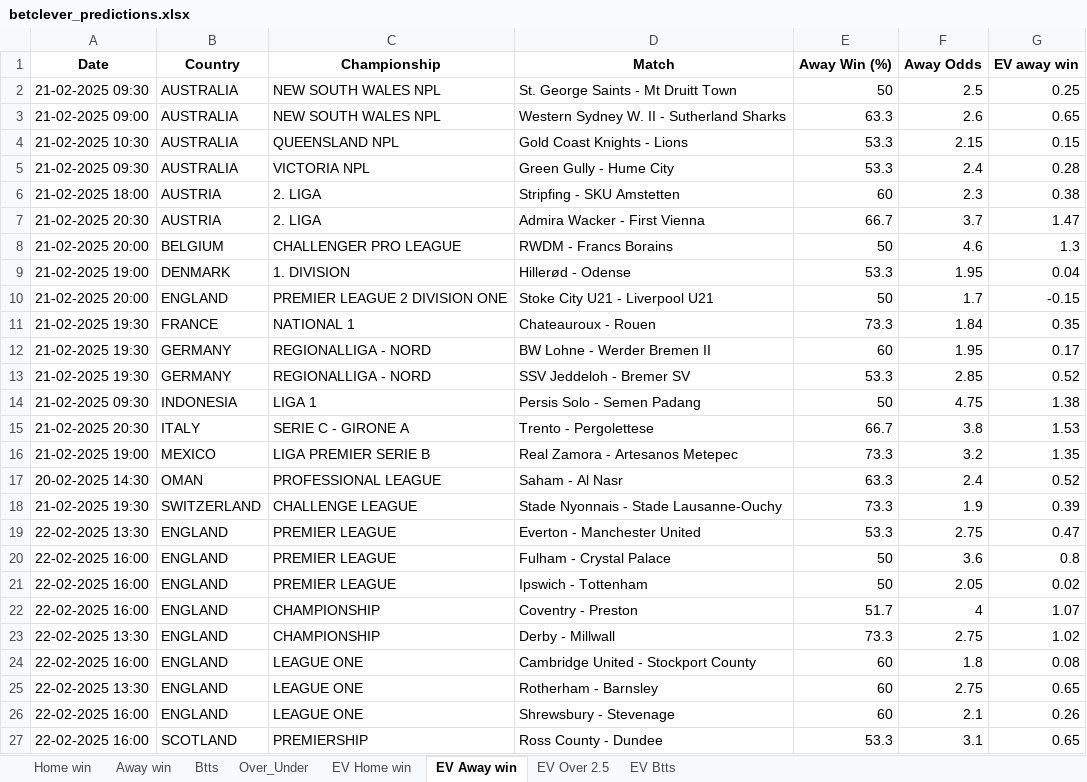
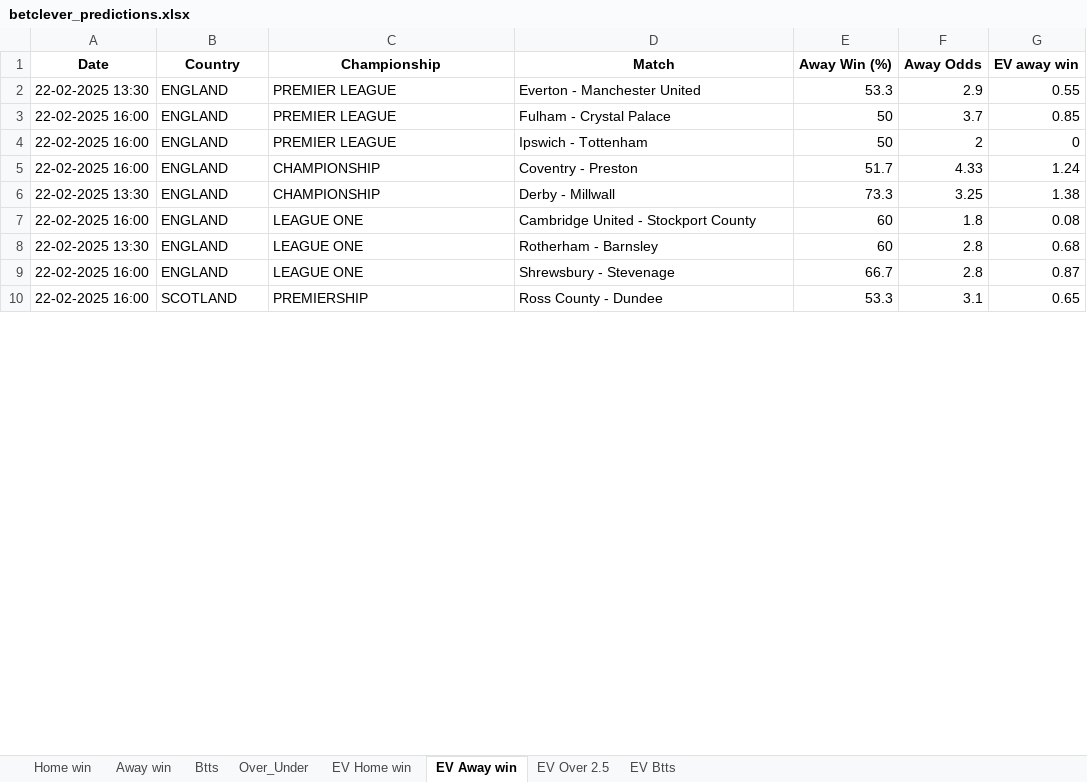
Before and after one commit to dcosta-da/soccer_predictions_scraper, an Excel workbook: scraper/data/betclever_predictions.xlsx, sheet EV Away win, drawn as a sheet; only a part is shown; values as stored, in another font and other column widths than the file's, no borders; removed rows and columns are numbered as before the commit, all else as after; the diff covers the shown part only; the diff names each change by its address in the sheet, - before the commit and + after, or states it on an @@ line.

```diff
--- a/scraper/data/betclever_predictions.xlsx (sheet EV Away win)
+++ b/scraper/data/betclever_predictions.xlsx (sheet EV Away win)
-row 2: 21-02-2025 09:30 | AUSTRALIA | NEW SOUTH WALES NPL | St. George Saints - Mt Druitt Town | 50 | 2.5 | 0.25
-row 3: 21-02-2025 09:00 | AUSTRALIA | NEW SOUTH WALES NPL | Western Sydney W. II - Sutherland Sharks | 63.3 | 2.6 | 0.65
-row 4: 21-02-2025 10:30 | AUSTRALIA | QUEENSLAND NPL | Gold Coast Knights - Lions | 53.3 | 2.15 | 0.15
-row 5: 21-02-2025 09:30 | AUSTRALIA | VICTORIA NPL | Green Gully - Hume City | 53.3 | 2.4 | 0.28
-row 6: 21-02-2025 18:00 | AUSTRIA | 2. LIGA | Stripfing - SKU Amstetten | 60 | 2.3 | 0.38
-row 7: 21-02-2025 20:30 | AUSTRIA | 2. LIGA | Admira Wacker - First Vienna | 66.7 | 3.7 | 1.47
-row 8: 21-02-2025 20:00 | BELGIUM | CHALLENGER PRO LEAGUE | RWDM - Francs Borains | 50 | 4.6 | 1.3
-row 9: 21-02-2025 19:00 | DENMARK | 1. DIVISION | Hillerød - Odense | 53.3 | 1.95 | 0.04
-row 10: 21-02-2025 20:00 | ENGLAND | PREMIER LEAGUE 2 DIVISION ONE | Stoke City U21 - Liverpool U21 | 50 | 1.7 | -0.15
-row 11: 21-02-2025 19:30 | FRANCE | NATIONAL 1 | Chateauroux - Rouen | 73.3 | 1.84 | 0.35
-row 12: 21-02-2025 19:30 | GERMANY | REGIONALLIGA - NORD | BW Lohne - Werder Bremen II | 60 | 1.95 | 0.17
-row 13: 21-02-2025 19:30 | GERMANY | REGIONALLIGA - NORD | SSV Jeddeloh - Bremer SV | 53.3 | 2.85 | 0.52
-row 14: 21-02-2025 09:30 | INDONESIA | LIGA 1 | Persis Solo - Semen Padang | 50 | 4.75 | 1.38
-row 15: 21-02-2025 20:30 | ITALY | SERIE C - GIRONE A | Trento - Pergolettese | 66.7 | 3.8 | 1.53
-row 16: 21-02-2025 19:00 | MEXICO | LIGA PREMIER SERIE B | Real Zamora - Artesanos Metepec | 73.3 | 3.2 | 1.35
-row 17: 20-02-2025 14:30 | OMAN | PROFESSIONAL LEAGUE | Saham - Al Nasr | 63.3 | 2.4 | 0.52
-row 18: 21-02-2025 19:30 | SWITZERLAND | CHALLENGE LEAGUE | Stade Nyonnais - Stade Lausanne-Ouchy | 73.3 | 1.9 | 0.39
-F2 (Away Odds): 2.75
+F2 (Away Odds): 2.9
-G2 (EV away win): 0.47
+G2 (EV away win): 0.55
-F3 (Away Odds): 3.6
+F3 (Away Odds): 3.7
-G3 (EV away win): 0.8
+G3 (EV away win): 0.85
-F4 (Away Odds): 2.05
+F4 (Away Odds): 2
-G4 (EV away win): 0.02
+G4 (EV away win): 0
-F5 (Away Odds): 4
+F5 (Away Odds): 4.33
-G5 (EV away win): 1.07
+G5 (EV away win): 1.24
-F6 (Away Odds): 2.75
+F6 (Away Odds): 3.25
-G6 (EV away win): 1.02
+G6 (EV away win): 1.38
-F8 (Away Odds): 2.75
+F8 (Away Odds): 2.8
-G8 (EV away win): 0.65
+G8 (EV away win): 0.68
-E9 (Away Win (%)): 60
+E9 (Away Win (%)): 66.7
-F9 (Away Odds): 2.1
+F9 (Away Odds): 2.8
-G9 (EV away win): 0.26
+G9 (EV away win): 0.87
```
Also changed, not shown: 62 added rows, 5 removed rows and 46 edited cells elsewhere in this sheet, sheet EV Home win, sheet EV Btts, sheet EV Over 2.5, sheet Over_Under, sheet Btts, sheet Home win, 1 more sheet.
